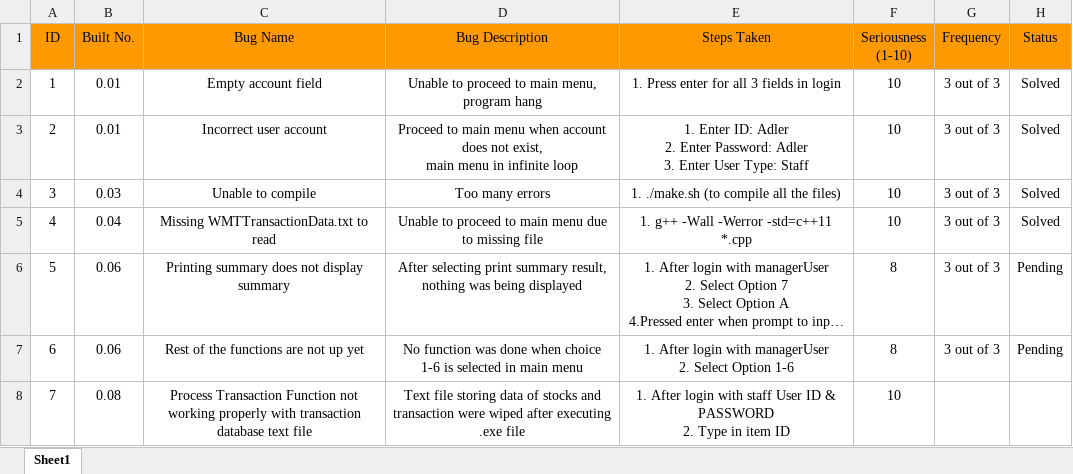
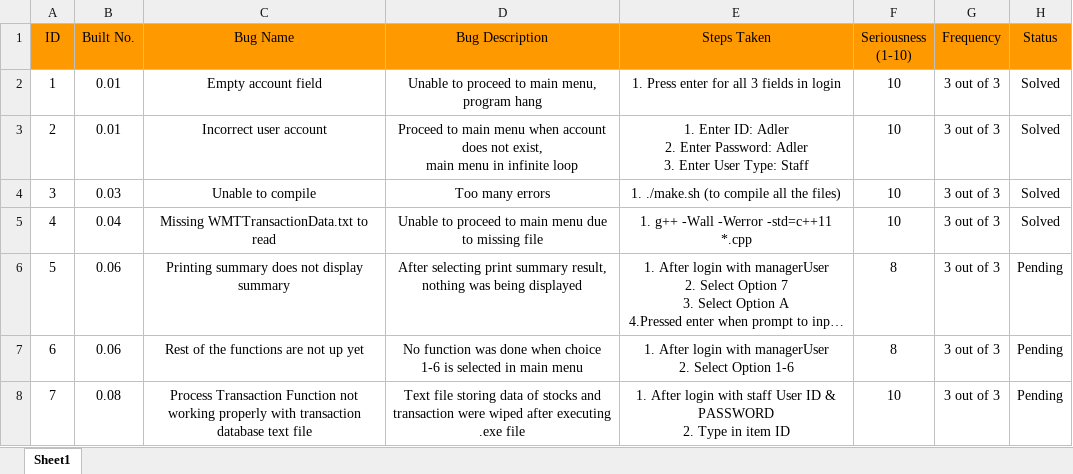
Before and after one commit to placidlife/CSCI_222_C6, an Excel workbook: 1. documents/Testers/Bug Testing Testcase.xlsx, sheet Sheet1, drawn as a sheet; long unchanged cells end in …; values as stored, in another font and other column widths than the file's, no borders; conditional formats not drawn; the diff names each change by its address in the sheet, - before the commit and + after, or states it on an @@ line.

```diff
--- a/1. documents/Testers/Bug Testing Testcase.xlsx (sheet Sheet1)
+++ b/1. documents/Testers/Bug Testing Testcase.xlsx (sheet Sheet1)
-G8 (Frequency): (empty)
+G8 (Frequency): 3 out of 3
-H8 (Status): (empty)
+H8 (Status): Pending
```
